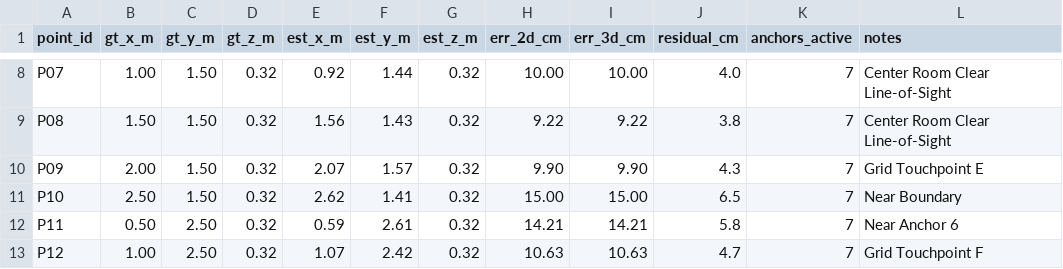
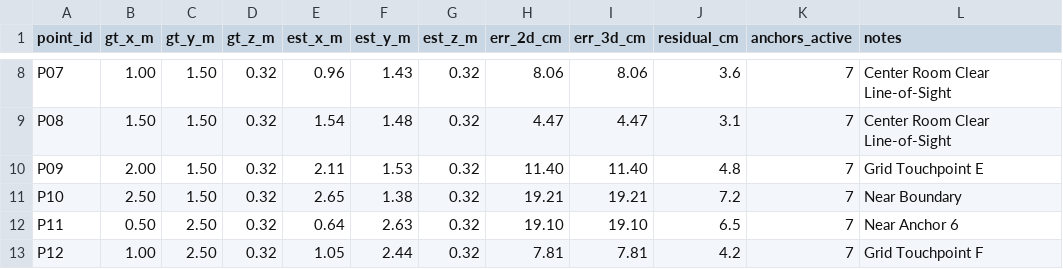
Before and after one commit to nidheechandan/simrank, a CSV file: data/uwb_eval_dataset.csv, drawn as a sheet; only a part is shown, gaps mark what is left out; the diff covers the shown part only; the diff names each change by its address in the sheet, - before the commit and + after, or states it on an @@ line.

```diff
--- a/data/uwb_eval_dataset.csv
+++ b/data/uwb_eval_dataset.csv
-E8 (est_x_m): 0.92
+E8 (est_x_m): 0.96
-F8 (est_y_m): 1.44
+F8 (est_y_m): 1.43
-H8 (err_2d_cm): 10.00
+H8 (err_2d_cm): 8.06
-I8 (err_3d_cm): 10.00
+I8 (err_3d_cm): 8.06
-J8 (residual_cm): 4.0
+J8 (residual_cm): 3.6
-E9 (est_x_m): 1.56
+E9 (est_x_m): 1.54
-F9 (est_y_m): 1.43
+F9 (est_y_m): 1.48
-H9 (err_2d_cm): 9.22
+H9 (err_2d_cm): 4.47
-I9 (err_3d_cm): 9.22
+I9 (err_3d_cm): 4.47
-J9 (residual_cm): 3.8
+J9 (residual_cm): 3.1
-E10 (est_x_m): 2.07
+E10 (est_x_m): 2.11
-F10 (est_y_m): 1.57
+F10 (est_y_m): 1.53
-H10 (err_2d_cm): 9.90
+H10 (err_2d_cm): 11.40
-I10 (err_3d_cm): 9.90
+I10 (err_3d_cm): 11.40
-J10 (residual_cm): 4.3
+J10 (residual_cm): 4.8
-E11 (est_x_m): 2.62
+E11 (est_x_m): 2.65
-F11 (est_y_m): 1.41
+F11 (est_y_m): 1.38
-H11 (err_2d_cm): 15.00
+H11 (err_2d_cm): 19.21
-I11 (err_3d_cm): 15.00
+I11 (err_3d_cm): 19.21
-J11 (residual_cm): 6.5
+J11 (residual_cm): 7.2
-E12 (est_x_m): 0.59
+E12 (est_x_m): 0.64
-F12 (est_y_m): 2.61
+F12 (est_y_m): 2.63
-H12 (err_2d_cm): 14.21
+H12 (err_2d_cm): 19.10
-I12 (err_3d_cm): 14.21
+I12 (err_3d_cm): 19.10
-J12 (residual_cm): 5.8
+J12 (residual_cm): 6.5
-E13 (est_x_m): 1.07
+E13 (est_x_m): 1.05
-F13 (est_y_m): 2.42
+F13 (est_y_m): 2.44
-H13 (err_2d_cm): 10.63
+H13 (err_2d_cm): 7.81
-I13 (err_3d_cm): 10.63
+I13 (err_3d_cm): 7.81
-J13 (residual_cm): 4.7
+J13 (residual_cm): 4.2
```
Also changed, not shown: 95 edited cells elsewhere in this file, 5 other files.
